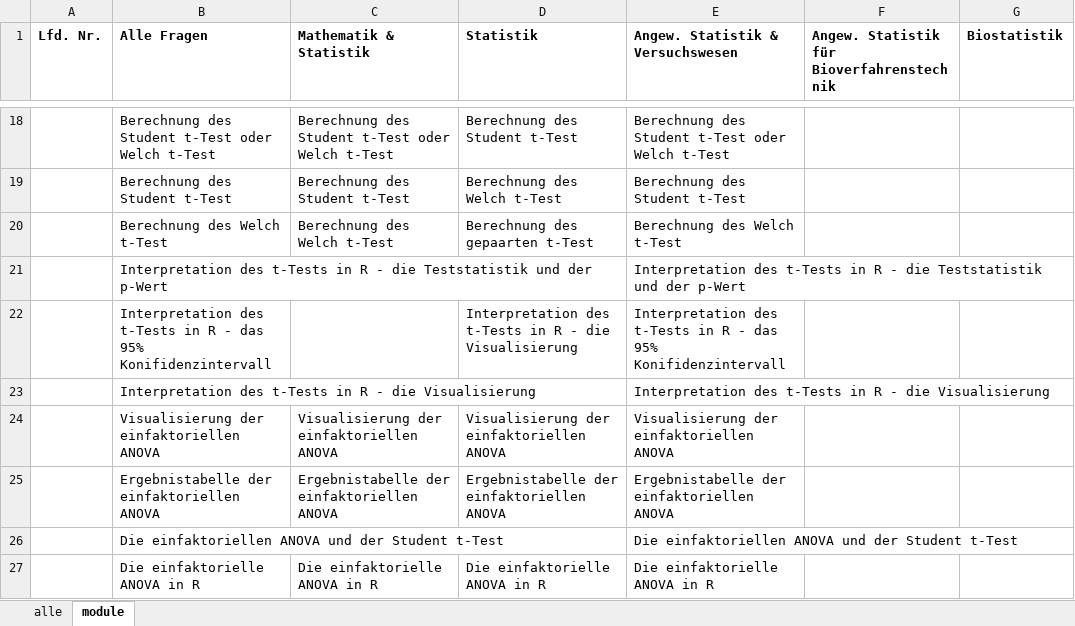
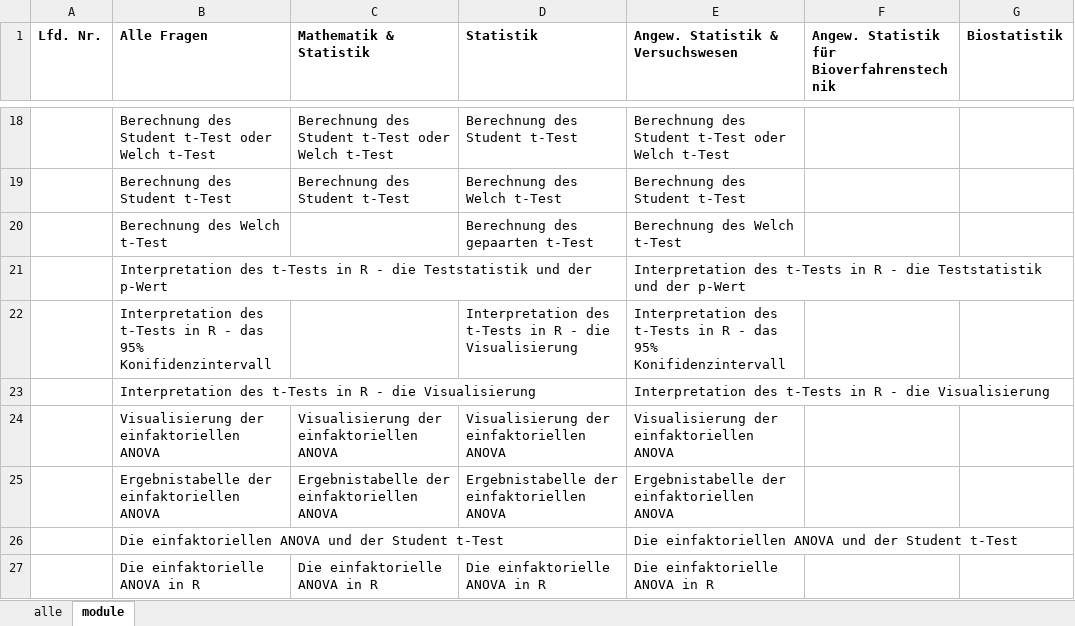
Before and after one commit to jkruppa/exam, an Excel workbook: Modulfragen.xlsx, sheet module, drawn as a sheet; only a part is shown, gaps mark what is left out; values as stored, in another font and other column widths than the file's, no borders; the diff names each change by its address in the sheet, - before the commit and + after, or states it on an @@ line.

```diff
--- a/Modulfragen.xlsx (sheet module)
+++ b/Modulfragen.xlsx (sheet module)
-C20 (Mathematik & Statistik): Berechnung des Welch t-Test
+C20 (Mathematik & Statistik): (empty)
```
Also changed, not shown: questions_points.xlsx, 22 other files.
